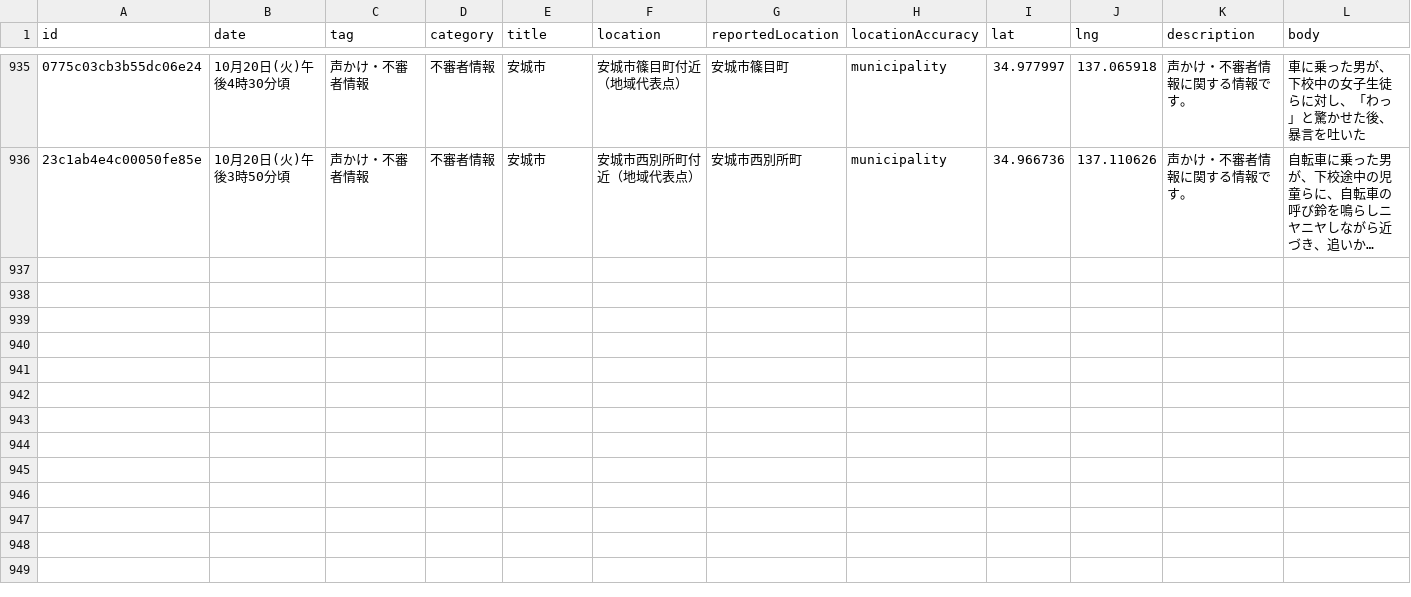
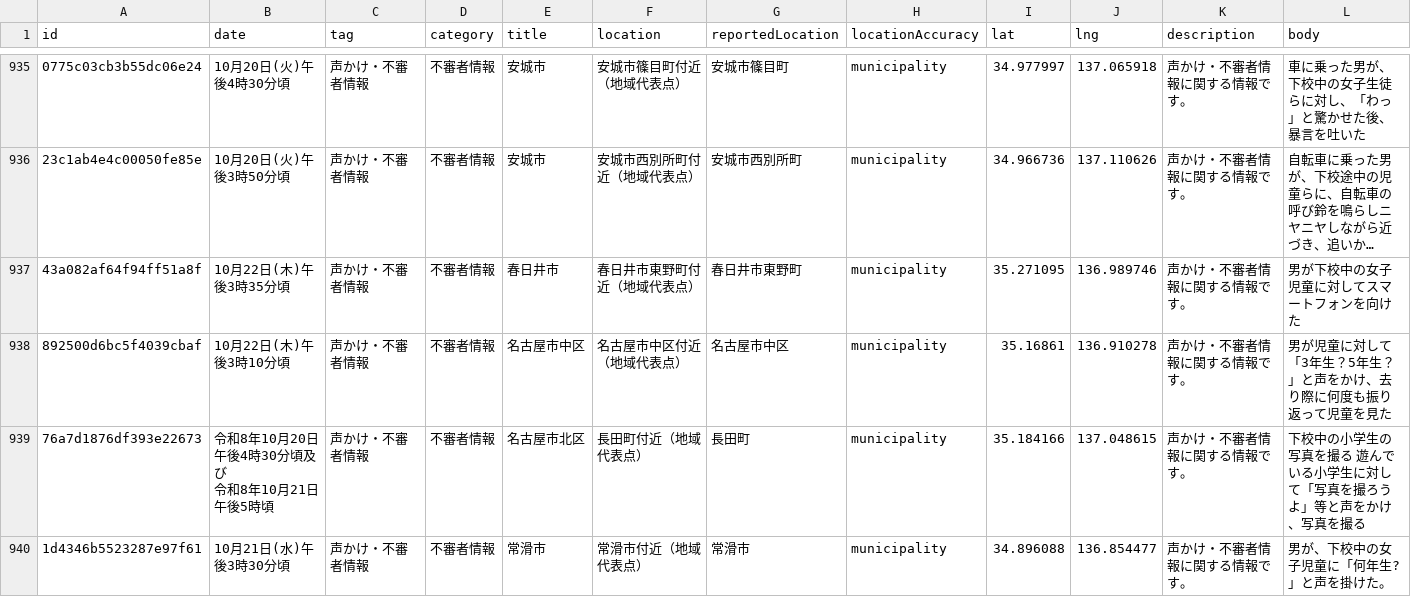
Before and after one commit to Soran0829/purodeza-8han, a CSV file: data/incidents.csv, drawn as a sheet; only a part is shown, gaps mark what is left out; long unchanged cells end in …; rows hold the shown columns only; ↵ is a line break in a cell; the diff names each change by its address in the sheet, - before the commit and + after, or states it on an @@ line.

```diff
--- a/data/incidents.csv
+++ b/data/incidents.csv
+row 937: 43a082af64f94ff51a8f | 10月22日(木)午後3時35分頃 | 声かけ・不審者情報 | 不審者情報 | 春日井市 | 春日井市東野町付近（地域代表点） | 春日井市東野町 | municipality | 35.271095 | 136.989746 | 声かけ・不審者情報に関する情報です。 | 男が下校中の女子児童に対してスマートフォンを向けた
+row 938: 892500d6bc5f4039cbaf | 10月22日(木)午後3時10分頃 | 声かけ・不審者情報 | 不審者情報 | 名古屋市中区 | 名古屋市中区付近（地域代表点） | 名古屋市中区 | municipality | 35.16861 | 136.910278 | 声かけ・不審者情報に関する情報です。 | 男が児童に対して「3年生？5年生？」と声をかけ、去り際に何度も振り返って児童を見た
+row 939: 76a7d1876df393e22673 | 令和8年10月20日午後4時30分頃及び ↵ 令和8年10月21日午後5時頃 | 声かけ・不審者情報 | 不審者情報 | 名古屋市北区 | 長田町付近（地域代表点） | 長田町 | municipality | 35.184166 | 137.048615 | 声かけ・不審者情報に関する情報です。 | 下校中の小学生の写真を撮る 遊んでいる小学生に対して「写真を撮ろうよ」等と声をかけ、写真を撮る
+row 940: 1d4346b5523287e97f61 | 10月21日(水)午後3時30分頃 | 声かけ・不審者情報 | 不審者情報 | 常滑市 | 常滑市付近（地域代表点） | 常滑市 | municipality | 34.896088 | 136.854477 | 声かけ・不審者情報に関する情報です。 | 男が、下校中の女子児童に「何年生?」と声を掛けた。
```
Also changed, not shown: 1 other file.
